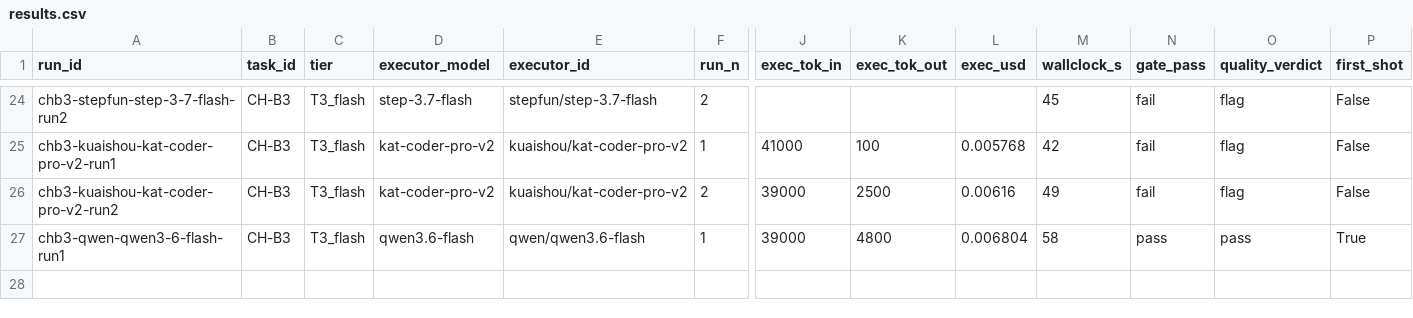
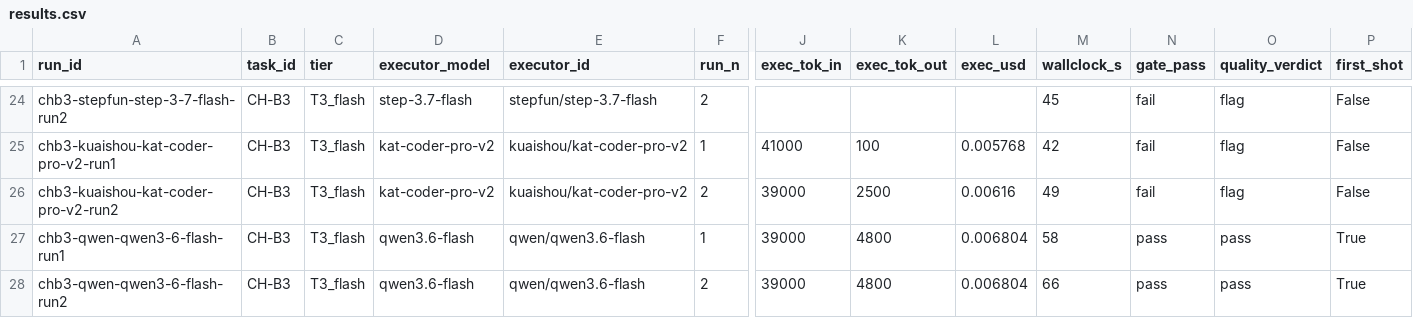
Before and after one commit to asmartin-ai/content-hoarder, a CSV file: bakeoff/results.csv, drawn as a sheet; only a part is shown, gaps mark what is left out; rows hold the shown columns only; the diff names each change by its address in the sheet, - before the commit and + after, or states it on an @@ line.

Commit message:
bakeoff: chb3-qwen-qwen3-6-flash-run2 pass

```diff
--- a/bakeoff/results.csv
+++ b/bakeoff/results.csv
+row 28: chb3-qwen-qwen3-6-flash-run2 | CH-B3 | T3_flash | qwen3.6-flash | qwen/qwen3.6-flash | 2 | 39000 | 4800 | 0.006804 | 66 | pass | pass | True
```
